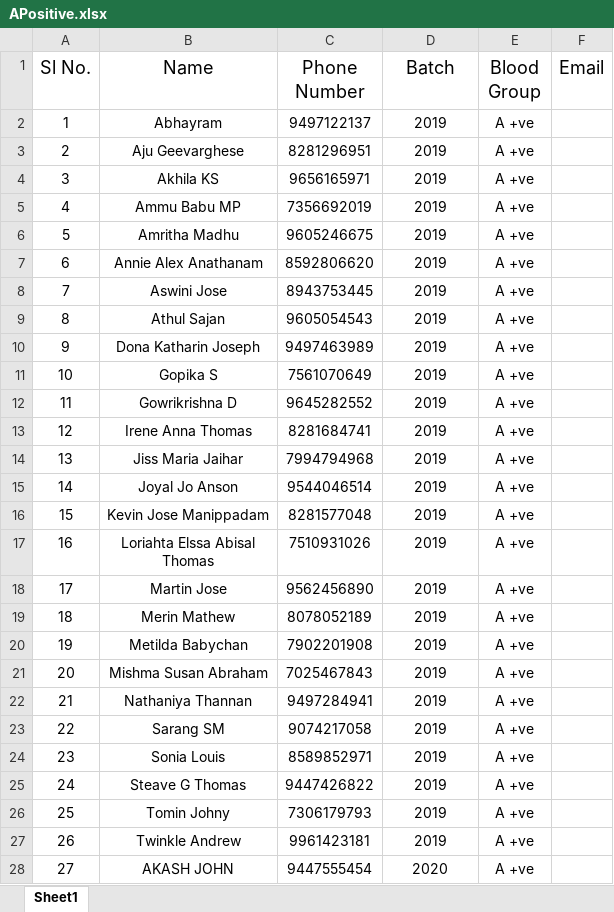
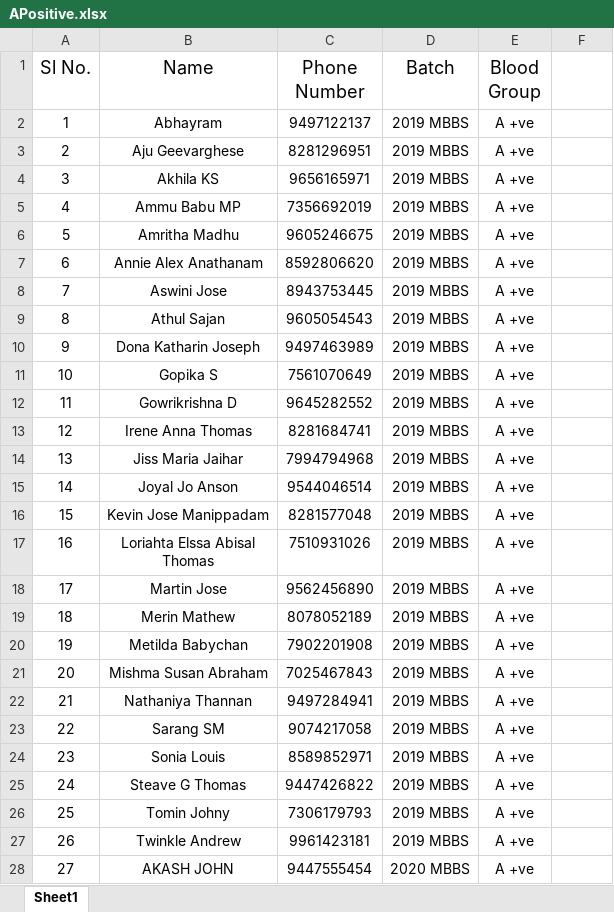
Before and after one commit to hridyasparsham/Hridyasparsham, an Excel workbook: APositive.xlsx, sheet Sheet1, drawn as a sheet; only a part is shown; values as stored, in another font and other column widths than the file's, no borders; the diff covers the shown part only; the diff names each change by its address in the sheet, - before the commit and + after, or states it on an @@ line.

Commit message:
Update APositive.xlsx

```diff
--- a/APositive.xlsx (sheet Sheet1)
+++ b/APositive.xlsx (sheet Sheet1)
-F1: Email
+F1: (empty)
-D2:D27 (Batch): 2019
+D2:D27 (Batch): 2019 MBBS
-D28 (Batch): 2020
+D28 (Batch): 2020 MBBS
```
Also changed, not shown: 28 added rows and 14 edited cells elsewhere in this sheet.
